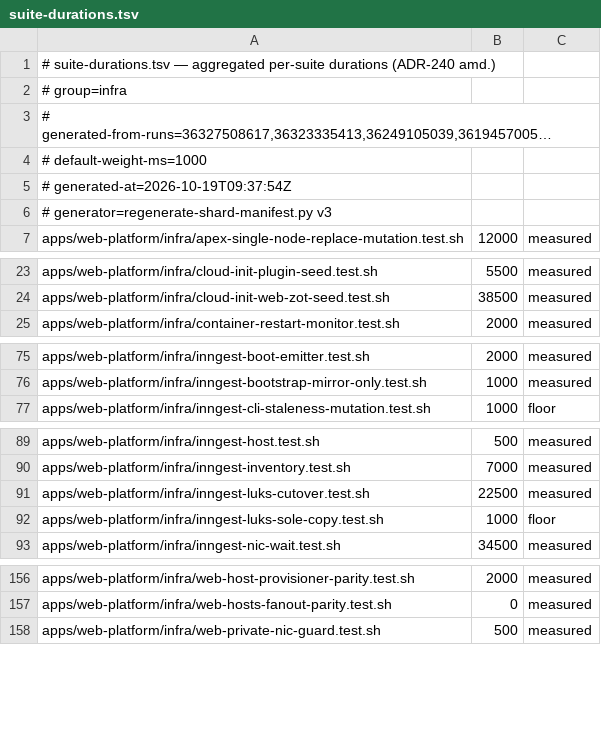
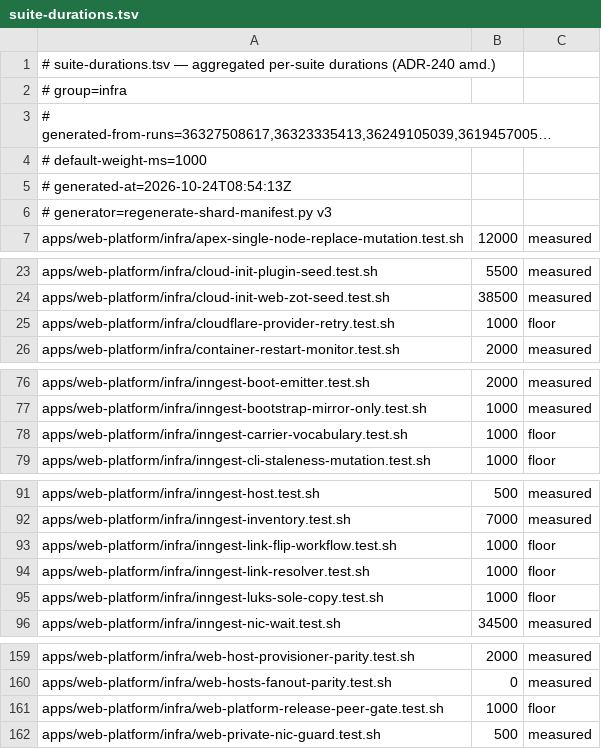
Before and after one commit to jikig-ai/soleur, a TSV file: apps/web-platform/infra/suite-durations.tsv, drawn as a sheet; only a part is shown, gaps mark what is left out; long unchanged cells end in ….

```diff
--- a/apps/web-platform/infra/suite-durations.tsv
+++ b/apps/web-platform/infra/suite-durations.tsv
@@ -4,3 +4,3 @@
 # default-weight-ms=1000
-# generated-at=2026-10-19T09:37:54Z
+# generated-at=2026-10-24T08:54:13Z
 # generator=regenerate-shard-manifest.py v3
@@ -24,2 +24,3 @@ apps/web-platform/infra/cloud-init-plugin-seed.test.sh	5500	measured
 apps/web-platform/infra/cloud-init-web-zot-seed.test.sh	38500	measured
+apps/web-platform/infra/cloudflare-provider-retry.test.sh	1000	floor
 apps/web-platform/infra/container-restart-monitor.test.sh	2000	measured
@@ -76,2 +77,3 @@ apps/web-platform/infra/inngest-boot-emitter.test.sh	2000	measured
 apps/web-platform/infra/inngest-bootstrap-mirror-only.test.sh	1000	measured
+apps/web-platform/infra/inngest-carrier-vocabulary.test.sh	1000	floor
 apps/web-platform/infra/inngest-cli-staleness-mutation.test.sh	1000	floor
@@ -90,3 +92,4 @@ apps/web-platform/infra/inngest-host.test.sh	500	measured
 apps/web-platform/infra/inngest-inventory.test.sh	7000	measured
-apps/web-platform/infra/inngest-luks-cutover.test.sh	22500	measured
+apps/web-platform/infra/inngest-link-flip-workflow.test.sh	1000	floor
+apps/web-platform/infra/inngest-link-resolver.test.sh	1000	floor
 apps/web-platform/infra/inngest-luks-sole-copy.test.sh	1000	floor
@@ -157,2 +160,3 @@ apps/web-platform/infra/web-host-provisioner-parity.test.sh	2000	measured
 apps/web-platform/infra/web-hosts-fanout-parity.test.sh	0	measured
+apps/web-platform/infra/web-platform-release-peer-gate.test.sh	1000	floor
 apps/web-platform/infra/web-private-nic-guard.test.sh	500	measured
```
Also changed, not shown: apps/web-platform/infra/suite-shard-legs.tsv.
